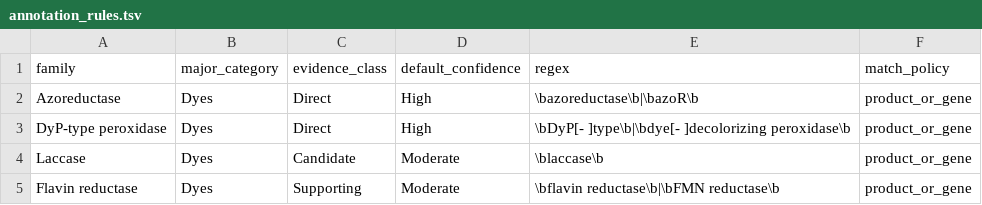
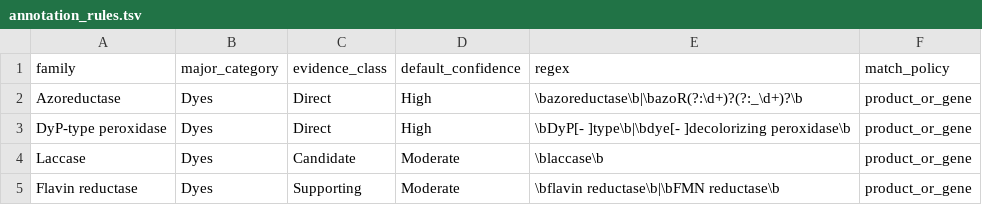
Before and after one commit to moniramehzabin/Bioremediation-Gene-Miner, a TSV file: annotation_rules.tsv, drawn as a sheet; only a part is shown.

Commit message:
Fix azoR variant detection in annotation rules

```diff
--- a/annotation_rules.tsv
+++ b/annotation_rules.tsv
@@ -1,3 +1,3 @@
 family	major_category	evidence_class	default_confidence	regex	match_policy
-Azoreductase	Dyes	Direct	High	\bazoreductase\b|\bazoR\b	product_or_gene
+Azoreductase	Dyes	Direct	High	\bazoreductase\b|\bazoR(?:\d+)?(?:_\d+)?\b	product_or_gene
 DyP-type peroxidase	Dyes	Direct	High	\bDyP[- ]type\b|\bdye[- ]decolorizing peroxidase\b	product_or_gene
```
